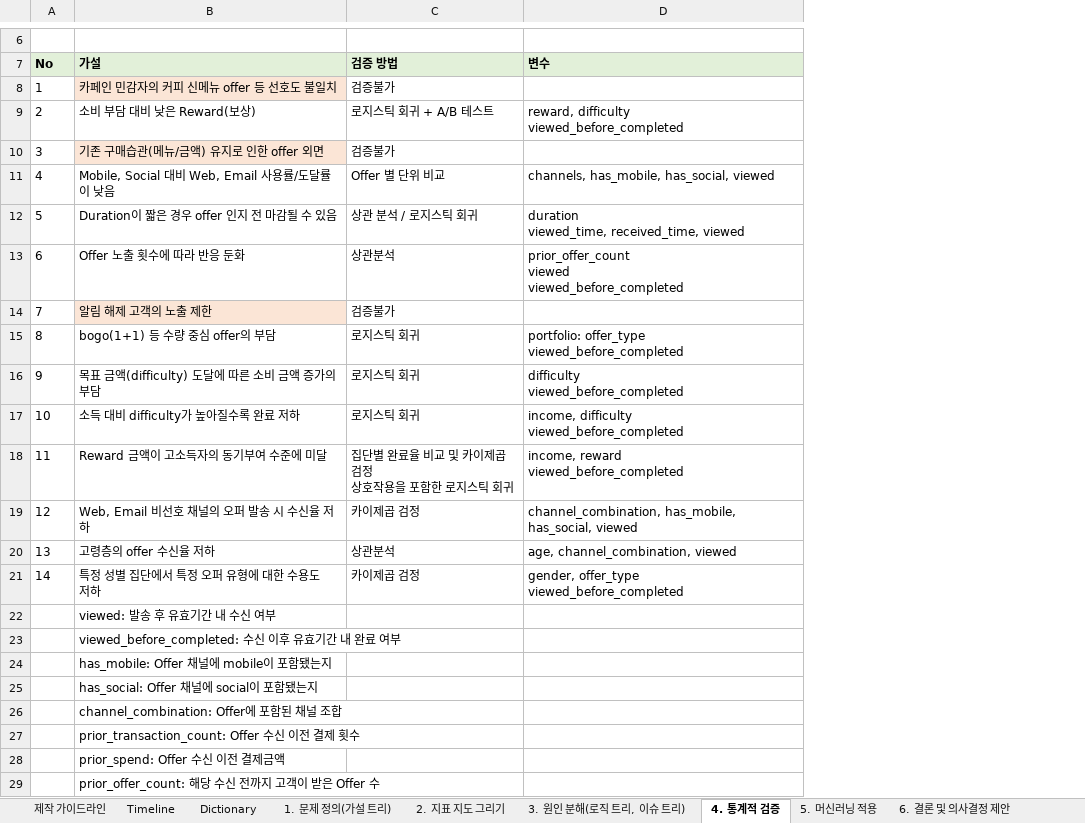
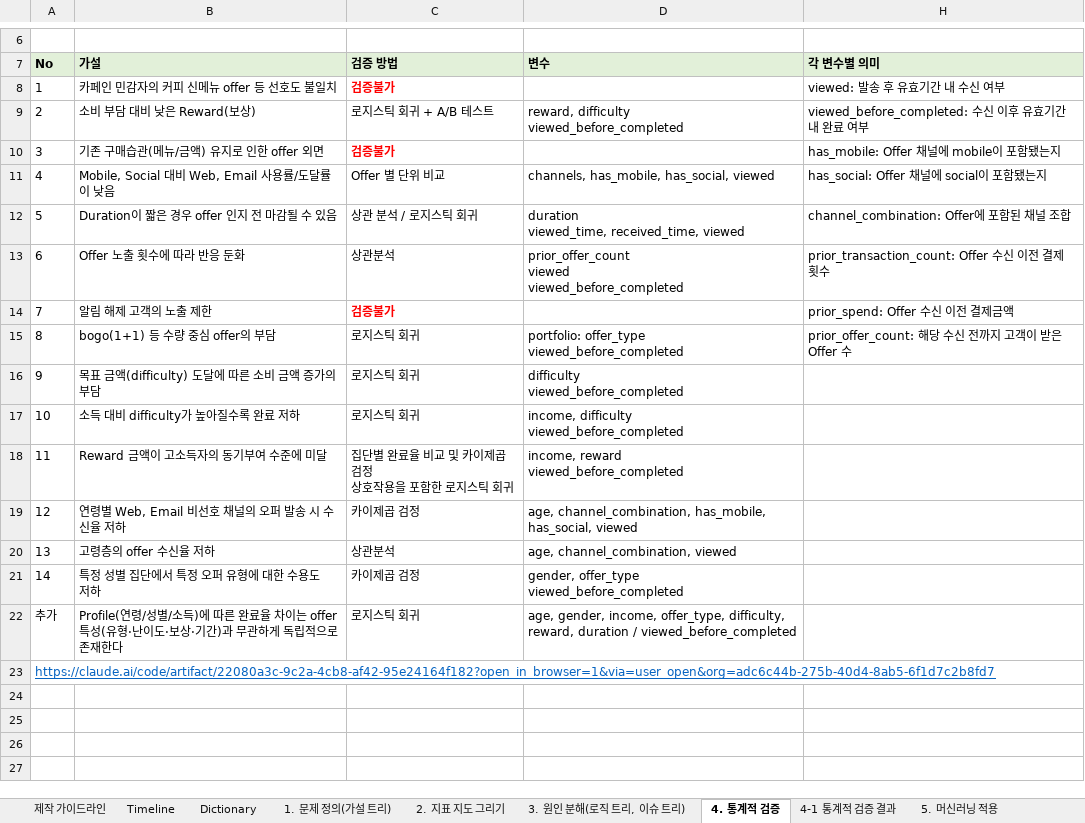
Before and after one commit to Sicheol-Pyo/ai-data-bootcamp, an Excel workbook: project_2/project2_project status(C2).xlsx, sheet 4. 통계적 검증, drawn as a sheet; only a part is shown, gaps mark what is left out; values as stored, in another font and other column widths than the file's, no borders; removed rows and columns are numbered as before the commit, all else as after; the diff names each change by its address in the sheet, - before the commit and + after, or states it on an @@ line.

```diff
--- a/project_2/project2_project status(C2).xlsx (sheet 4. 통계적 검증)
+++ b/project_2/project2_project status(C2).xlsx (sheet 4. 통계적 검증)
+sheet tab: 4-1 통계적 검증 결과
+column H (각 변수별 의미), rows 8-15: viewed: 발송 후 유효기간 내 수신 여부 | viewed_before_completed: 수신 이후 유효기간 내 완료 여부 | has_mobile: Offer 채널에 mobile이 포함됐는지 | has_social: Offer 채널에 social이 포함됐는지 | channel_combination: Offer에 포함된 채널 조합 | prior_transaction_count: Offer 수신 이전 결제 횟수 | prior_spend: Offer 수신 이전 결제금액 | prior_offer_count: 해당 수신 전까지 고객이 받은 Offer 수
-B8 fill: #FBE5D6
+B8 fill: none
@@ C8 bold: off → on, text colour: black → #FF0000 @@
-B10 fill: #FBE5D6
+B10 fill: none
@@ C10 bold: off → on, text colour: black → #FF0000 @@
-B14 fill: #FBE5D6
+B14 fill: none
@@ C14 bold: off → on, text colour: black → #FF0000 @@
-B19 (가설): Web, Email 비선호 채널의 오퍼 발송 시 수신율 저하
+B19 (가설): 연령별 Web, Email 비선호 채널의 오퍼 발송 시 수신율 저하
-D19 (변수): channel_combination, has_mobile,…
+D19 (변수): age, channel_combination, has_mobile,…
-row 22:  | viewed: 발송 후 유효기간 내 수신 여부
-row 23:  | viewed_before_completed: 수신 이후 유효기간 내 완료 여부
-row 24:  | has_mobile: Offer 채널에 mobile이 포함됐는지
-row 25:  | has_social: Offer 채널에 social이 포함됐는지
-row 26:  | channel_combination: Offer에 포함된 채널 조합
-row 27:  | prior_transaction_count: Offer 수신 이전 결제 횟수
-row 28:  | prior_spend: Offer 수신 이전 결제금액
+row 22: 추가 | Profile(연령/성별/소득)에 따른 완료율 차이는 offer 특성(유형·난이도·보상·기간)과 무관하게 독립적으로 존재한다 | 로지스틱 회귀 | age, gender, income, offer_type, difficulty, reward, duration / viewed_before_completed
@@ column A (No) renumbered from row 23 down @@
-B23 (가설): prior_offer_count: 해당 수신 전까지 고객이 받은 Offer 수
+B23 (가설): (empty)
```
Also changed, not shown: sheet 제작 가이드라인, sheet 6. 결론 및 의사결정 제안, sheet Timeline, sheet 5. 머신러닝 적용, hidden cells, 21 other files.
